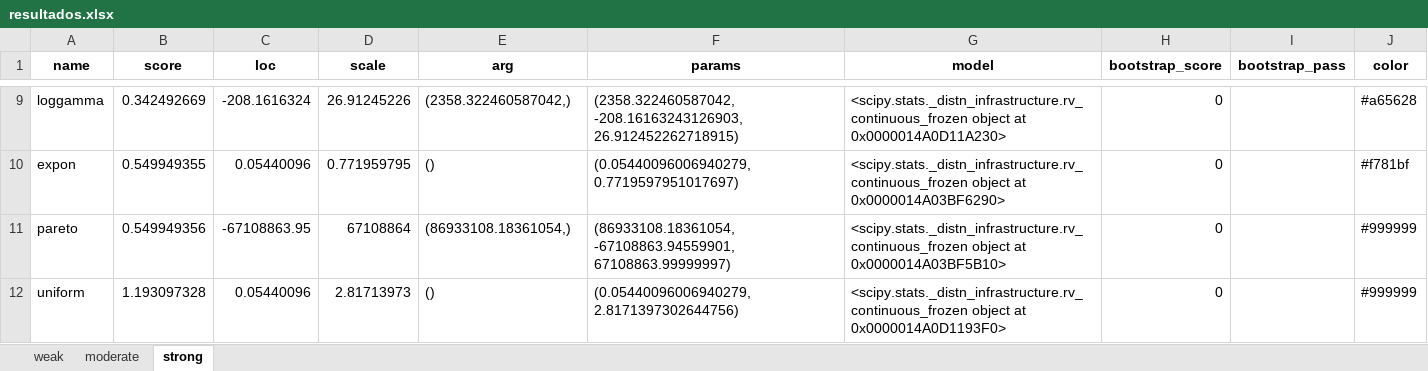
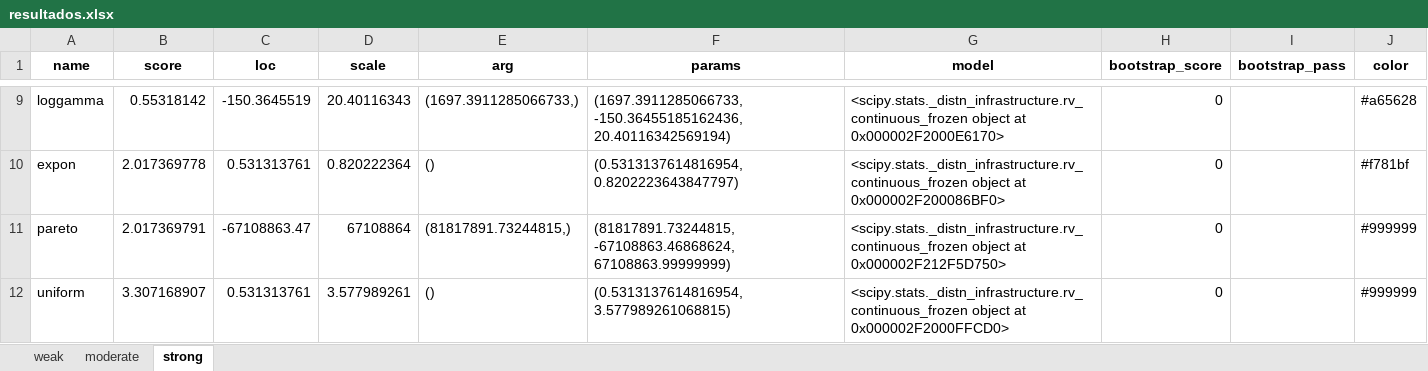
Before and after one commit to JulianDPR/Itest, an Excel workbook: Imag/frank/resultados.xlsx, sheet strong, drawn as a sheet; only a part is shown, gaps mark what is left out; values as stored, in another font and other column widths than the file's, no borders; the diff covers the shown part only; the diff names each change by its address in the sheet, - before the commit and + after, or states it on an @@ line.

```diff
--- a/Imag/frank/resultados.xlsx (sheet strong)
+++ b/Imag/frank/resultados.xlsx (sheet strong)
-B9 (score): 0.342492669
+B9 (score): 0.55318142
-C9 (loc): -208.1616324
+C9 (loc): -150.3645519
-D9 (scale): 26.91245226
+D9 (scale): 20.40116343
-E9 (arg): (2358.322460587042,)
+E9 (arg): (1697.3911285066733,)
-F9 (params): (2358.322460587042, -208.16163243126903, 26.912452262718915)
+F9 (params): (1697.3911285066733, -150.36455185162436, 20.40116342569194)
-G9 (model): …object at 0x0000014A0D11A230>
+G9 (model): …object at 0x000002F2000E6170>
-B10 (score): 0.549949355
+B10 (score): 2.017369778
-C10 (loc): 0.05440096
+C10 (loc): 0.531313761
-D10 (scale): 0.771959795
+D10 (scale): 0.820222364
-F10 (params): (0.05440096006940279, 0.7719597951017697)
+F10 (params): (0.5313137614816954, 0.8202223643847797)
-G10 (model): …object at 0x0000014A03BF6290>
+G10 (model): …object at 0x000002F200086BF0>
-B11 (score): 0.549949356
+B11 (score): 2.017369791
-C11 (loc): -67108863.95
+C11 (loc): -67108863.47
-E11 (arg): (86933108.18361054,)
+E11 (arg): (81817891.73244815,)
-F11 (params): (86933108.18361054, -67108863.94559901, 67108863.99999997)
+F11 (params): (81817891.73244815, -67108863.46868624, 67108863.99999999)
-G11 (model): …object at 0x0000014A03BF5B10>
+G11 (model): …object at 0x000002F212F5D750>
-B12 (score): 1.193097328
+B12 (score): 3.307168907
-C12 (loc): 0.05440096
+C12 (loc): 0.531313761
-D12 (scale): 2.81713973
+D12 (scale): 3.577989261
-F12 (params): (0.05440096006940279, 2.8171397302644756)
+F12 (params): (0.5313137614816954, 3.577989261068815)
-G12 (model): …object at 0x0000014A0D1193F0>
+G12 (model): …object at 0x000002F2000FFCD0>
```
Also changed, not shown: 4 added rows, 4 removed rows and 19 edited cells elsewhere in this sheet, sheet moderate, sheet weak, Imag/clayton/resultados.xlsx, Imag/fgm/resultados.xlsx, 27 other files.
